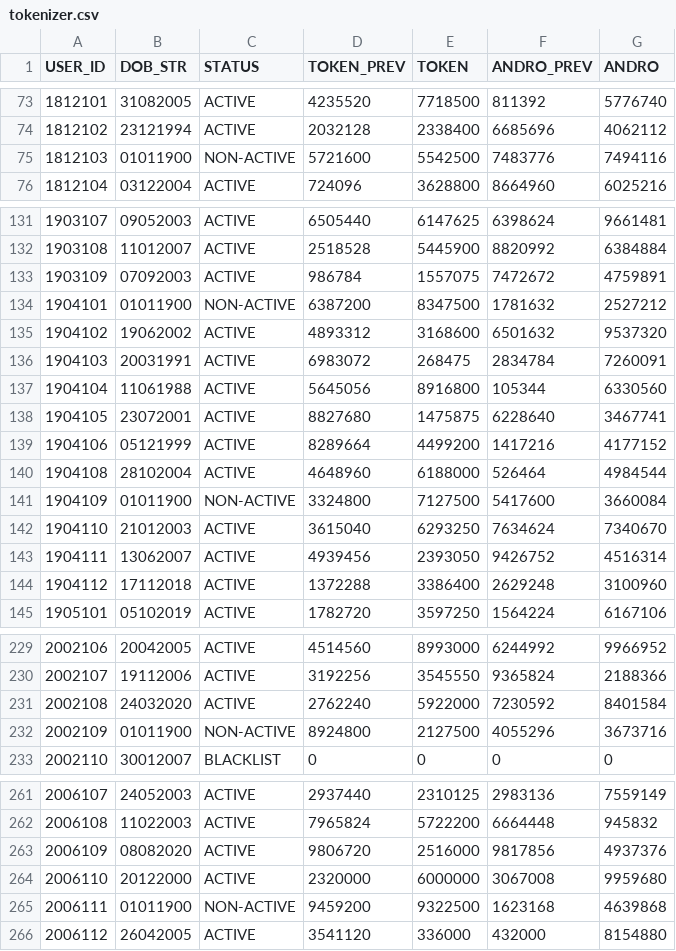
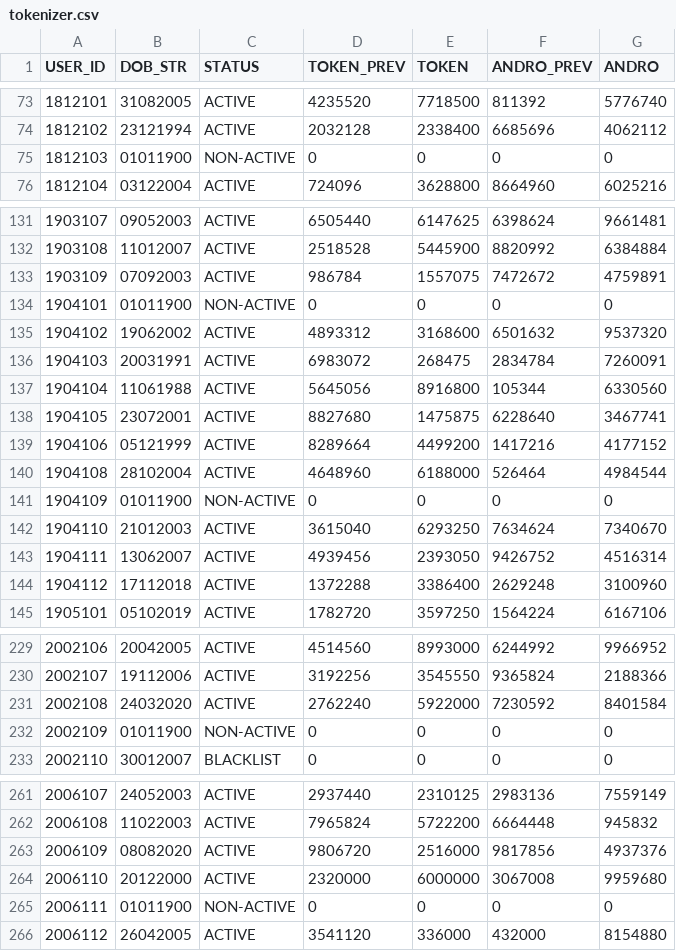
Before and after one commit to prtmaars/DCP-Addons-Tokenizer, a CSV file: tokenizer.csv, drawn as a sheet; only a part is shown, gaps mark what is left out; the diff covers the shown part only.

Commit message:
Update tokenizer.csv

```diff
--- a/tokenizer.csv
+++ b/tokenizer.csv
@@ -74,3 +74,3 @@ USER_ID,DOB_STR,STATUS,TOKEN_PREV,TOKEN,ANDRO_PREV,ANDRO
 1812102,23121994,ACTIVE,2032128,2338400,6685696,4062112
-1812103,01011900,NON-ACTIVE,5721600,5542500,7483776,7494116
+1812103,01011900,NON-ACTIVE,0,0,0,0
 1812104,03122004,ACTIVE,724096,3628800,8664960,6025216
@@ -133,3 +133,3 @@ USER_ID,DOB_STR,STATUS,TOKEN_PREV,TOKEN,ANDRO_PREV,ANDRO
 1903109,07092003,ACTIVE,986784,1557075,7472672,4759891
-1904101,01011900,NON-ACTIVE,6387200,8347500,1781632,2527212
+1904101,01011900,NON-ACTIVE,0,0,0,0
 1904102,19062002,ACTIVE,4893312,3168600,6501632,9537320
@@ -140,3 +140,3 @@ USER_ID,DOB_STR,STATUS,TOKEN_PREV,TOKEN,ANDRO_PREV,ANDRO
 1904108,28102004,ACTIVE,4648960,6188000,526464,4984544
-1904109,01011900,NON-ACTIVE,3324800,7127500,5417600,3660084
+1904109,01011900,NON-ACTIVE,0,0,0,0
 1904110,21012003,ACTIVE,3615040,6293250,7634624,7340670
@@ -231,3 +231,3 @@ USER_ID,DOB_STR,STATUS,TOKEN_PREV,TOKEN,ANDRO_PREV,ANDRO
 2002108,24032020,ACTIVE,2762240,5922000,7230592,8401584
-2002109,01011900,NON-ACTIVE,8924800,2127500,4055296,3673716
+2002109,01011900,NON-ACTIVE,0,0,0,0
 2002110,30012007,BLACKLIST,0,0,0,0
@@ -264,3 +264,3 @@ USER_ID,DOB_STR,STATUS,TOKEN_PREV,TOKEN,ANDRO_PREV,ANDRO
 2006110,20122000,ACTIVE,2320000,6000000,3067008,9959680
-2006111,01011900,NON-ACTIVE,9459200,9322500,1623168,4639868
+2006111,01011900,NON-ACTIVE,0,0,0,0
 2006112,26042005,ACTIVE,3541120,336000,432000,8154880
```
Also changed, not shown: 1 added row and 100 edited cells elsewhere in this file.
